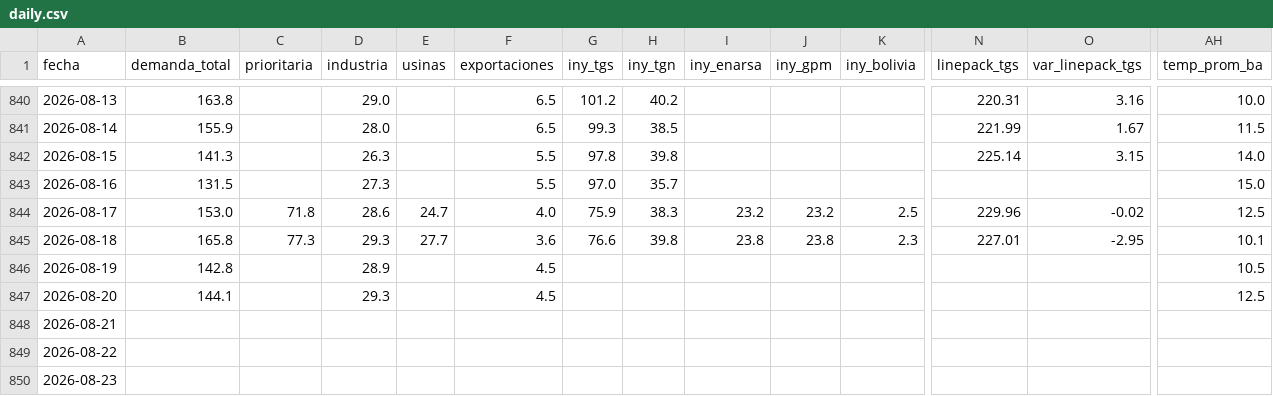
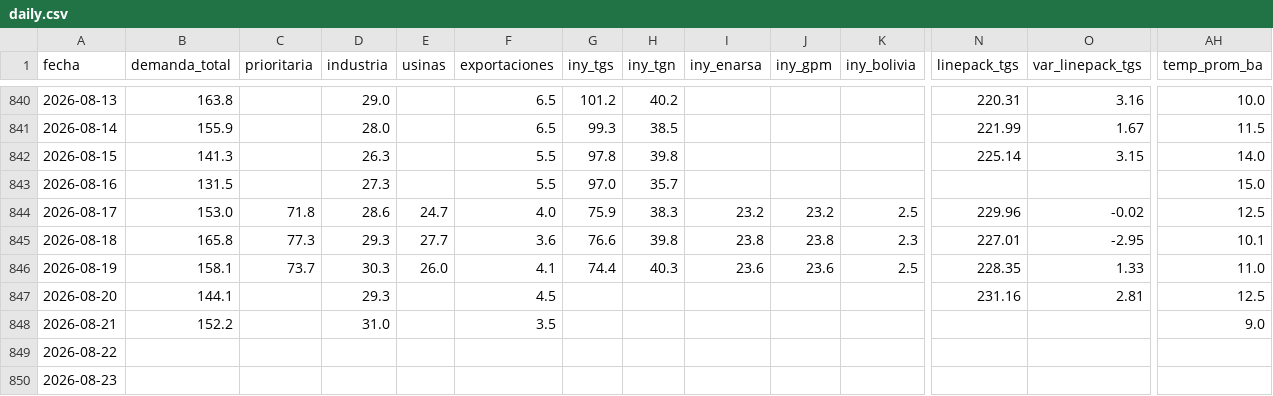
Before and after one commit to mpodeley/estado-red-gas, a CSV file: public/data/daily.csv, drawn as a sheet; only a part is shown, gaps mark what is left out; the diff covers the shown part only; the diff names each change by its address in the sheet, - before the commit and + after, or states it on an @@ line.

```diff
--- a/public/data/daily.csv
+++ b/public/data/daily.csv
-B846 (demanda_total): 142.8
+B846 (demanda_total): 158.1
-C846 (prioritaria): (empty)
+C846 (prioritaria): 73.7
-D846 (industria): 28.9
+D846 (industria): 30.3
-E846 (usinas): (empty)
+E846 (usinas): 26.0
-F846 (exportaciones): 4.5
+F846 (exportaciones): 4.1
-G846 (iny_tgs): (empty)
+G846 (iny_tgs): 74.4
-H846 (iny_tgn): (empty)
+H846 (iny_tgn): 40.3
-I846 (iny_enarsa): (empty)
+I846 (iny_enarsa): 23.6
-J846 (iny_gpm): (empty)
+J846 (iny_gpm): 23.6
-K846 (iny_bolivia): (empty)
+K846 (iny_bolivia): 2.5
-N846 (linepack_tgs): (empty)
+N846 (linepack_tgs): 228.35
-O846 (var_linepack_tgs): (empty)
+O846 (var_linepack_tgs): 1.33
-AH846 (temp_prom_ba): 10.5
+AH846 (temp_prom_ba): 11.0
-N847 (linepack_tgs): (empty)
+N847 (linepack_tgs): 231.16
-O847 (var_linepack_tgs): (empty)
+O847 (var_linepack_tgs): 2.81
-B848 (demanda_total): (empty)
+B848 (demanda_total): 152.2
-D848 (industria): (empty)
+D848 (industria): 31.0
-F848 (exportaciones): (empty)
+F848 (exportaciones): 3.5
-AH848 (temp_prom_ba): (empty)
+AH848 (temp_prom_ba): 9.0
```
Also changed, not shown: 10 edited cells elsewhere in this file, public/data/carga_datos.csv, public/data/enargas.csv, 34 other files.
